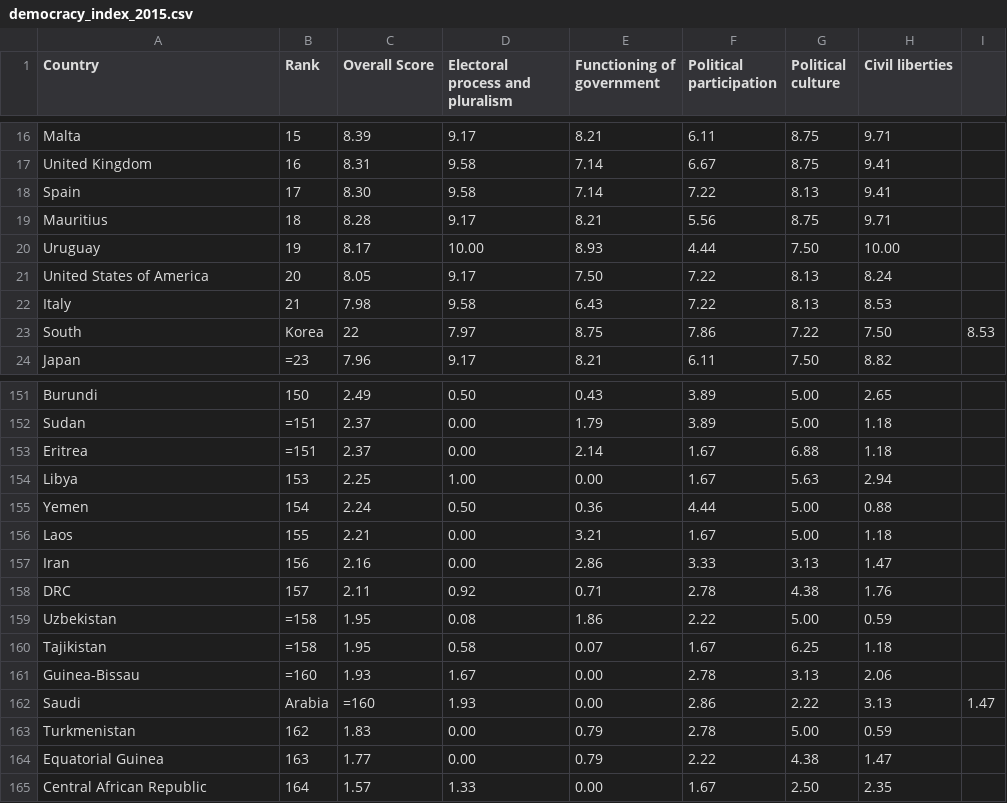
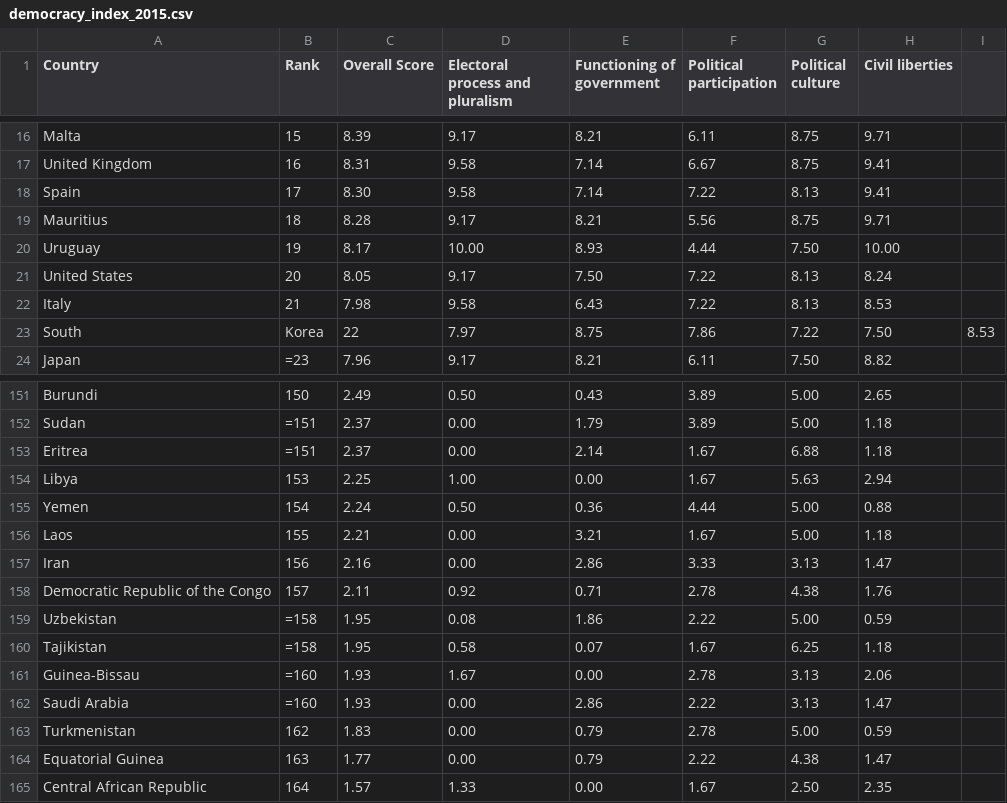
Before and after one commit to dimitrismistriotis/general_assembly_data_science_project, a CSV file: scrapped_democracy_indexes_from_econominst_bu/democracy_index_2015.csv, drawn as a sheet; only a part is shown, gaps mark what is left out.

```diff
--- a/scrapped_democracy_indexes_from_econominst_bu/democracy_index_2015.csv
+++ b/scrapped_democracy_indexes_from_econominst_bu/democracy_index_2015.csv
@@ -20,3 +20,3 @@ Mauritius,18,8.28,9.17,8.21,5.56,8.75,9.71
 Uruguay,19,8.17,10.00,8.93,4.44,7.50,10.00
-United States of America,20,8.05,9.17,7.50,7.22,8.13,8.24
+United States,20,8.05,9.17,7.50,7.22,8.13,8.24
 Italy,21,7.98,9.58,6.43,7.22,8.13,8.53
@@ -157,3 +157,3 @@ Laos,155,2.21,0.00,3.21,1.67,5.00,1.18
 Iran,156,2.16,0.00,2.86,3.33,3.13,1.47
-DRC,157,2.11,0.92,0.71,2.78,4.38,1.76
+Democratic Republic of the Congo,157,2.11,0.92,0.71,2.78,4.38,1.76
 Uzbekistan,=158,1.95,0.08,1.86,2.22,5.00,0.59
@@ -161,3 +161,3 @@ Tajikistan,=158,1.95,0.58,0.07,1.67,6.25,1.18
 Guinea-Bissau,=160,1.93,1.67,0.00,2.78,3.13,2.06
-Saudi,Arabia,=160,1.93,0.00,2.86,2.22,3.13,1.47
+Saudi Arabia,=160,1.93,0.00,2.86,2.22,3.13,1.47
 Turkmenistan,162,1.83,0.00,0.79,2.78,5.00,0.59
```
Also changed, not shown: scrapped_democracy_indexes_from_econominst_bu/democracy_index_2014.csv, 7 other files.
